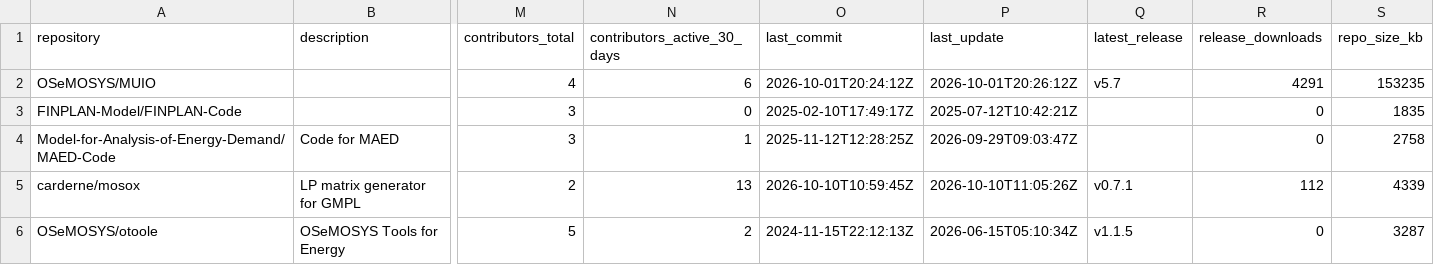
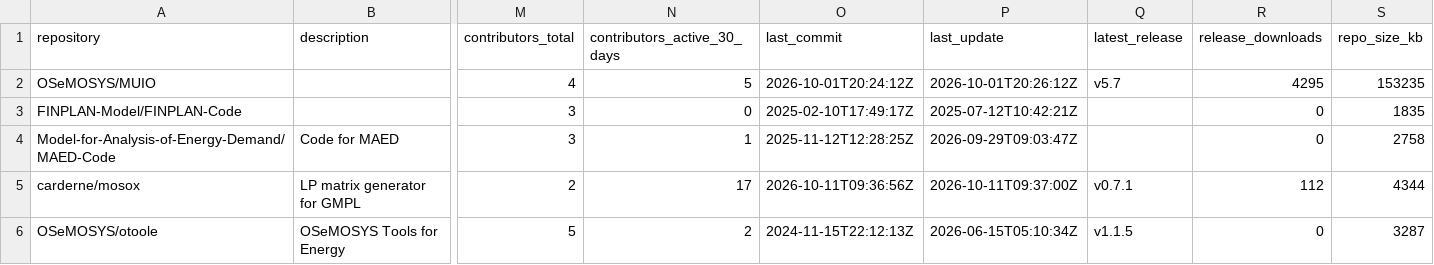
Before and after one commit to VedranKapor/github-metrics-dashboard, a CSV file: github_metrics.csv, drawn as a sheet; only a part is shown, gaps mark what is left out; the diff names each change by its address in the sheet, - before the commit and + after, or states it on an @@ line.

```diff
--- a/github_metrics.csv
+++ b/github_metrics.csv
-N2 (contributors_active_30_days): 6
+N2 (contributors_active_30_days): 5
-R2 (release_downloads): 4291
+R2 (release_downloads): 4295
-N5 (contributors_active_30_days): 13
+N5 (contributors_active_30_days): 17
-O5 (last_commit): 2026-10-10T10:59:45Z
+O5 (last_commit): 2026-10-11T09:36:56Z
-P5 (last_update): 2026-10-10T11:05:26Z
+P5 (last_update): 2026-10-11T09:37:00Z
-S5 (repo_size_kb): 4339
+S5 (repo_size_kb): 4344
```
